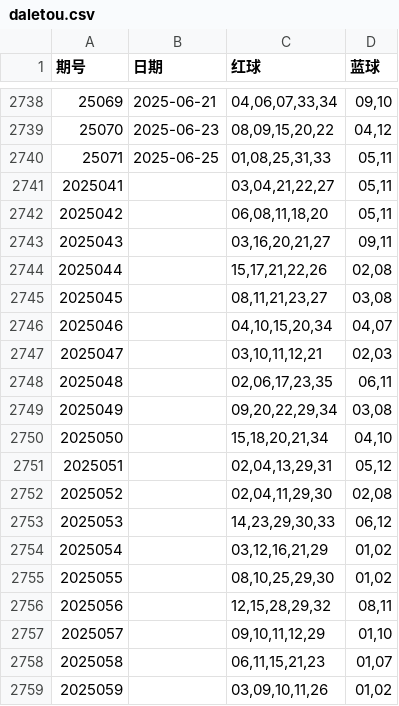
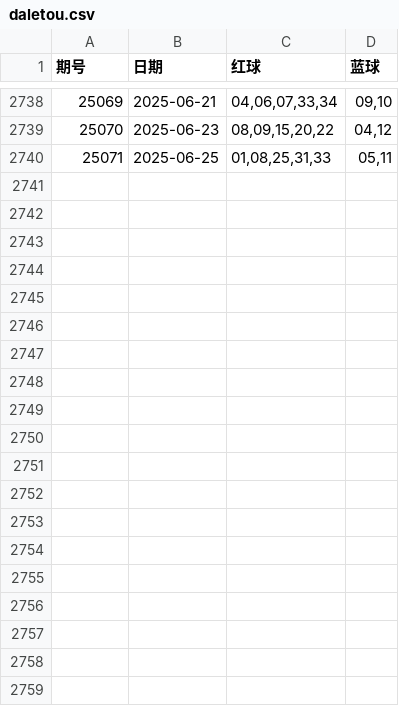
Before and after one commit to LJQ-HUB-cmyk/DLT-LightGBM-Log-SVC, a CSV file: daletou.csv, drawn as a sheet; only a part is shown, gaps mark what is left out; the diff covers the shown part only.

```diff
--- a/daletou.csv
+++ b/daletou.csv
@@ -2740,20 +2740 @@
 25071,2025-06-25,"01,08,25,31,33","05,11"
-2025041,,"03,04,21,22,27","05,11"
-2025042,,"06,08,11,18,20","05,11"
-2025043,,"03,16,20,21,27","09,11"
-2025044,,"15,17,21,22,26","02,08"
-2025045,,"08,11,21,23,27","03,08"
-2025046,,"04,10,15,20,34","04,07"
-2025047,,"03,10,11,12,21","02,03"
-2025048,,"02,06,17,23,35","06,11"
-2025049,,"09,20,22,29,34","03,08"
-2025050,,"15,18,20,21,34","04,10"
-2025051,,"02,04,13,29,31","05,12"
-2025052,,"02,04,11,29,30","02,08"
-2025053,,"14,23,29,30,33","06,12"
-2025054,,"03,12,16,21,29","01,02"
-2025055,,"08,10,25,29,30","01,02"
-2025056,,"12,15,28,29,32","08,11"
-2025057,,"09,10,11,12,29","01,10"
-2025058,,"06,11,15,21,23","01,07"
-2025059,,"03,09,10,11,26","01,02"
```
Also changed, not shown: 12 removed rows elsewhere in this file, 8 other files.
